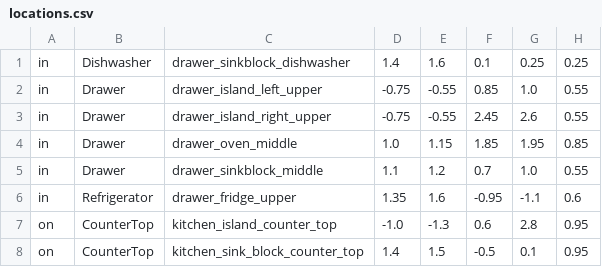
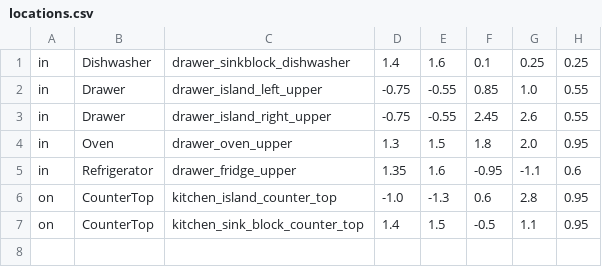
Before and after one commit to danielnyga/rosprac, a CSV file: cram_robot_memory_evaluation/data/locations.csv, drawn as a sheet.

```diff
--- a/cram_robot_memory_evaluation/data/locations.csv
+++ b/cram_robot_memory_evaluation/data/locations.csv
@@ -3,6 +3,5 @@ in;Drawer;drawer_island_left_upper;-0.75;-0.55;0.85;1.0;0.55
 in;Drawer;drawer_island_right_upper;-0.75;-0.55;2.45;2.6;0.55
-in;Drawer;drawer_oven_middle;1.0;1.15;1.85;1.95;0.85
-in;Drawer;drawer_sinkblock_middle;1.1;1.2;0.7;1.0;0.55
+in;Oven;drawer_oven_upper;1.3;1.5;1.8;2.0;0.95
 in;Refrigerator;drawer_fridge_upper;1.35;1.6;-0.95;-1.1;0.6
 on;CounterTop;kitchen_island_counter_top;-1.0;-1.3;0.6;2.8;0.95
-on;CounterTop;kitchen_sink_block_counter_top;1.4;1.5;-0.5;0.1;0.95
+on;CounterTop;kitchen_sink_block_counter_top;1.4;1.5;-0.5;1.1;0.95
```
Also changed, not shown: cram_robot_memory_evaluation/data/objects.csv, 7 other files.
